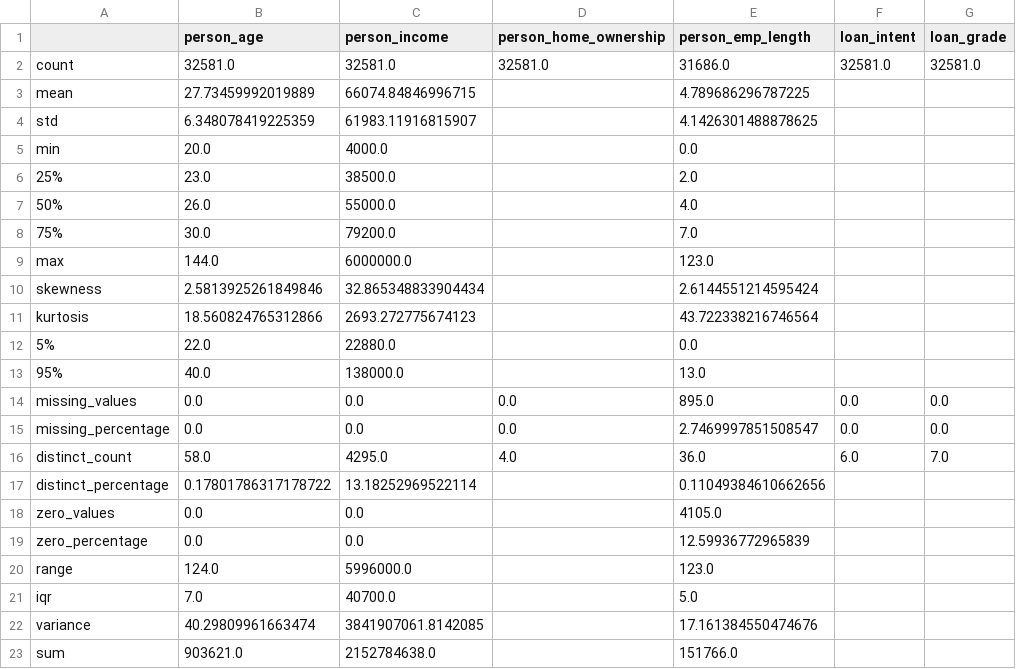
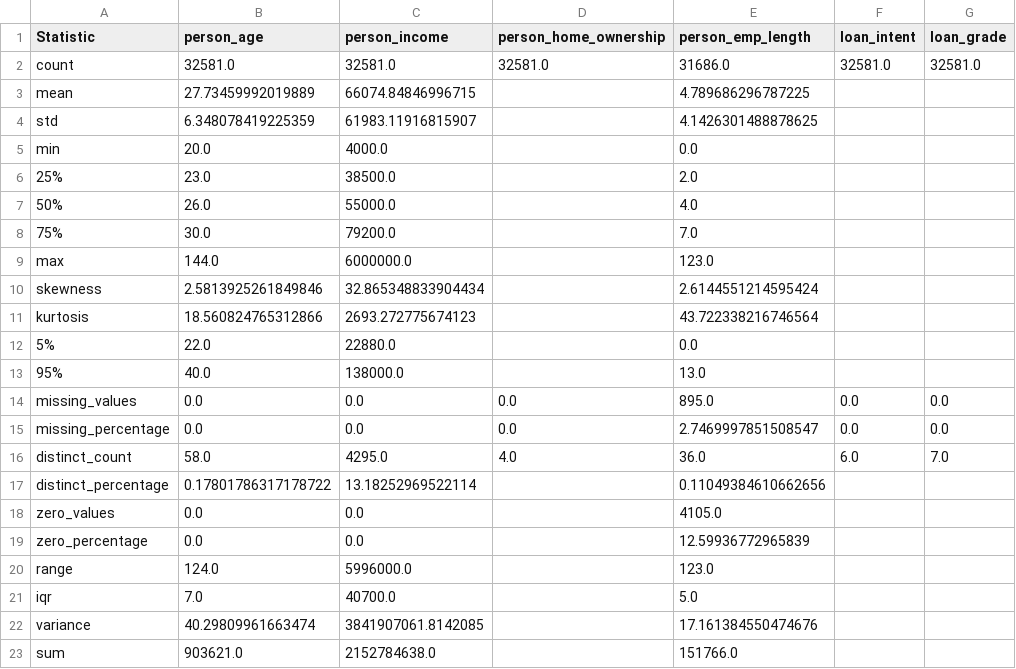
Before and after one commit to soleimanihamed/Daanish, a CSV file: projects/probability_of_default/data/output/features_descriptive_summary.csv (was projects/probability_of_default/data/output/main_EDA.csv), drawn as a sheet; only a part is shown; the diff names each change by its address in the sheet, - before the commit and + after, or states it on an @@ line.

Commit message:
refactoring eda_descriptive_analysis

```diff
--- a/projects/probability_of_default/data/output/main_EDA.csv
+++ b/projects/probability_of_default/data/output/features_descriptive_summary.csv
-A1: (empty)
+A1: Statistic
```
Also changed, not shown: 9 other files.
